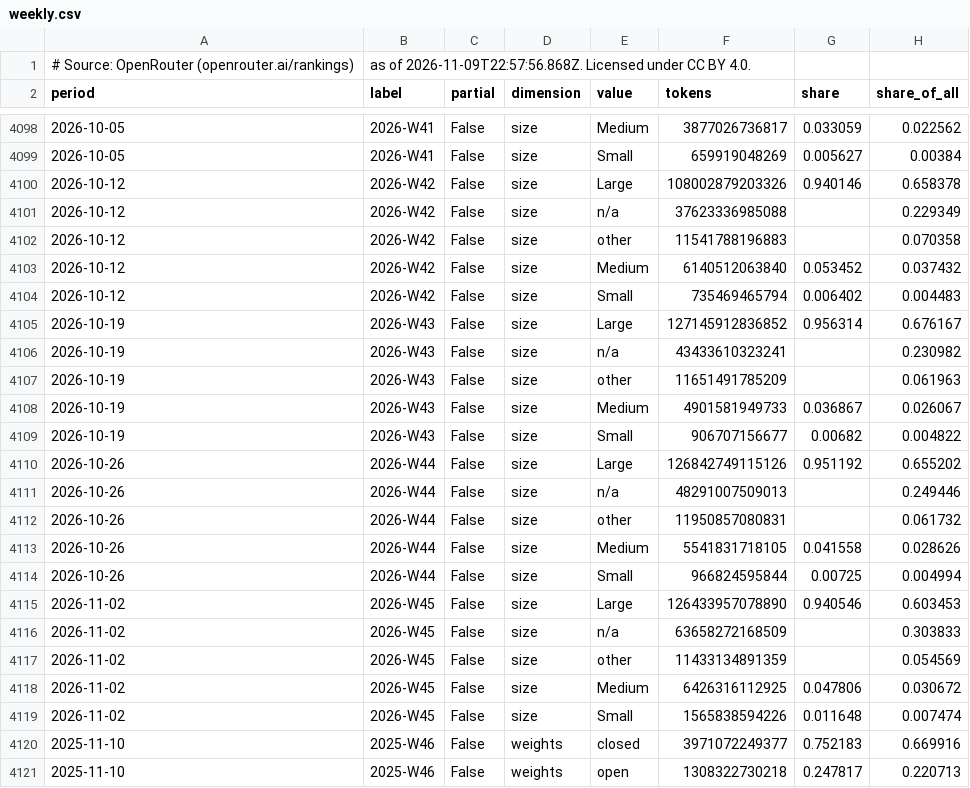
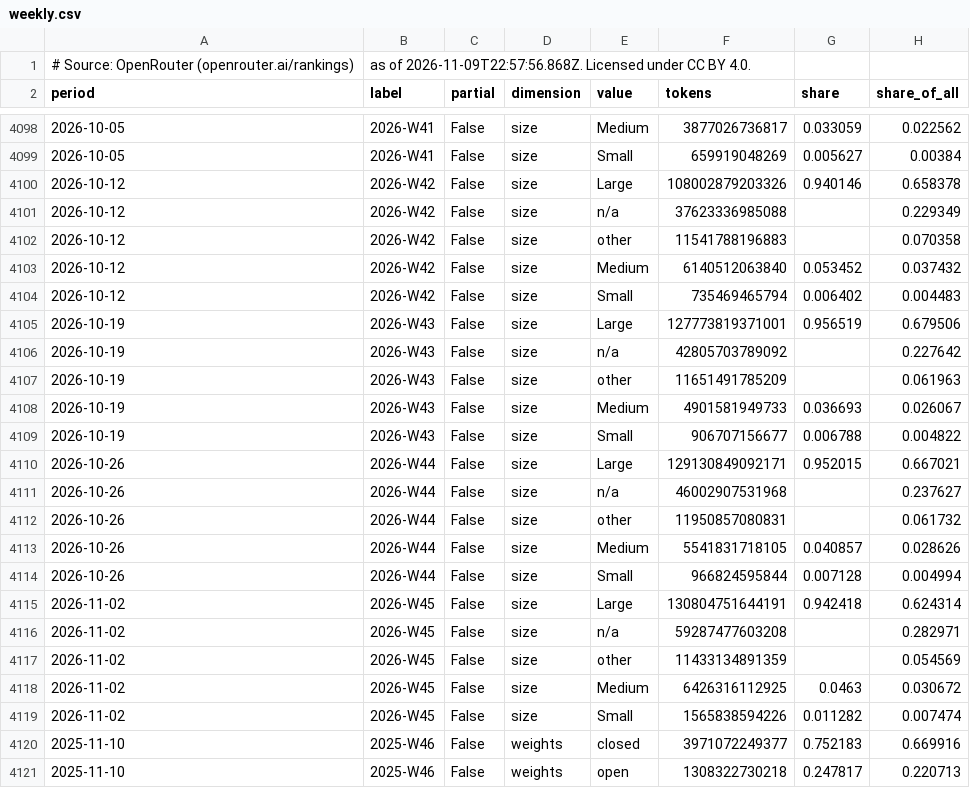
Before and after one commit to danielwipert/openrouter.chart, a CSV file: output/2026-W45/weekly.csv, drawn as a sheet; only a part is shown, gaps mark what is left out; the diff covers the shown part only.

```diff
--- a/output/2026-W45/weekly.csv
+++ b/output/2026-W45/weekly.csv
@@ -4104,17 +4104,17 @@ period,label,partial,dimension,value,tokens,share,share_of_all
 2026-10-12,2026-W42,False,size,Small,735469465794,0.006402,0.004483
-2026-10-19,2026-W43,False,size,Large,127145912836852,0.956314,0.676167
-2026-10-19,2026-W43,False,size,n/a,43433610323241,,0.230982
+2026-10-19,2026-W43,False,size,Large,127773819371001,0.956519,0.679506
+2026-10-19,2026-W43,False,size,n/a,42805703789092,,0.227642
 2026-10-19,2026-W43,False,size,other,11651491785209,,0.061963
-2026-10-19,2026-W43,False,size,Medium,4901581949733,0.036867,0.026067
-2026-10-19,2026-W43,False,size,Small,906707156677,0.00682,0.004822
-2026-10-26,2026-W44,False,size,Large,126842749115126,0.951192,0.655202
-2026-10-26,2026-W44,False,size,n/a,48291007509013,,0.249446
+2026-10-19,2026-W43,False,size,Medium,4901581949733,0.036693,0.026067
+2026-10-19,2026-W43,False,size,Small,906707156677,0.006788,0.004822
+2026-10-26,2026-W44,False,size,Large,129130849092171,0.952015,0.667021
+2026-10-26,2026-W44,False,size,n/a,46002907531968,,0.237627
 2026-10-26,2026-W44,False,size,other,11950857080831,,0.061732
-2026-10-26,2026-W44,False,size,Medium,5541831718105,0.041558,0.028626
-2026-10-26,2026-W44,False,size,Small,966824595844,0.00725,0.004994
-2026-11-02,2026-W45,False,size,Large,126433957078890,0.940546,0.603453
-2026-11-02,2026-W45,False,size,n/a,63658272168509,,0.303833
+2026-10-26,2026-W44,False,size,Medium,5541831718105,0.040857,0.028626
+2026-10-26,2026-W44,False,size,Small,966824595844,0.007128,0.004994
+2026-11-02,2026-W45,False,size,Large,130804751644191,0.942418,0.624314
+2026-11-02,2026-W45,False,size,n/a,59287477603208,,0.282971
 2026-11-02,2026-W45,False,size,other,11433134891359,,0.054569
-2026-11-02,2026-W45,False,size,Medium,6426316112925,0.047806,0.030672
-2026-11-02,2026-W45,False,size,Small,1565838594226,0.011648,0.007474
+2026-11-02,2026-W45,False,size,Medium,6426316112925,0.0463,0.030672
+2026-11-02,2026-W45,False,size,Small,1565838594226,0.011282,0.007474
 2025-11-10,2025-W46,False,weights,closed,3971072249377,0.752183,0.669916
```
Also changed, not shown: 18 edited cells elsewhere in this file, output/2026-W45/monthly.csv, registry/models.csv, 6 other files.
